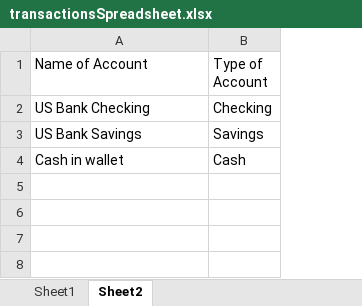
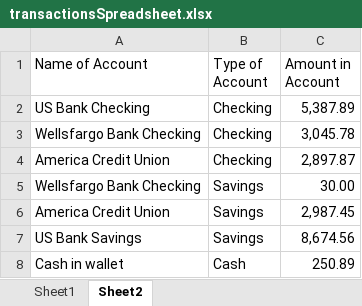
Before and after one commit to TechMcKay/FinanceTracker, an Excel workbook: transactionsSpreadsheet.xlsx, sheet Sheet2, drawn as a sheet; values as stored, in another font and other column widths than the file's, no borders; addresses are those after the commit; the diff names each change by its address in the sheet, - before the commit and + after, or states it on an @@ line.

Commit message:
Created simple account window and fixed some minor functionality in the transactions code.

```diff
--- a/transactionsSpreadsheet.xlsx (sheet Sheet2)
+++ b/transactionsSpreadsheet.xlsx (sheet Sheet2)
+column C (Amount in Account), row 2: 5,387.89; rows 7-8: 8,674.56 | 250.89
+row 3: Wellsfargo Bank Checking | Checking | 3,045.78
+row 4: America Credit Union | Checking | 2,897.87
+row 5: Wellsfargo Bank Checking | Savings | 30.00
+row 6: America Credit Union | Savings | 2,987.45
```
Also changed, not shown: sheet Sheet1, 5 other files.
